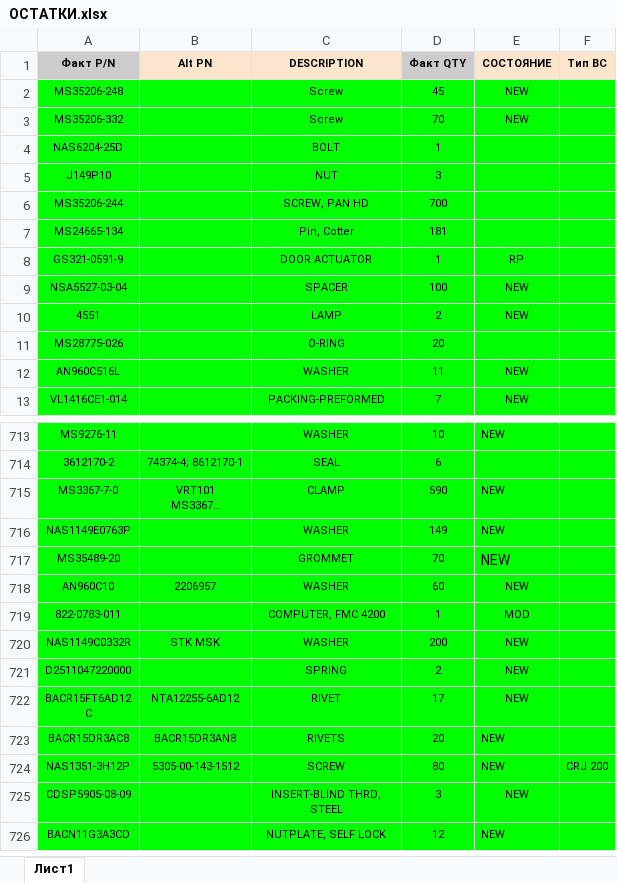
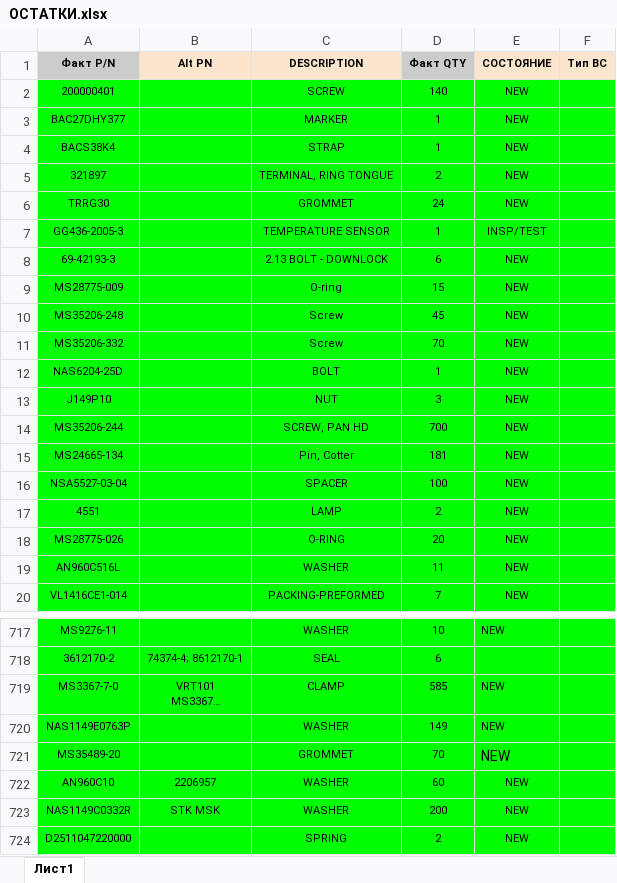
Before and after one commit to alexanderp-cell/Main, an Excel workbook: ОСТАТКИ.xlsx, sheet Лист1, drawn as a sheet; only a part is shown, gaps mark what is left out; the shorter side is filled out with more unchanged rows; long unchanged cells end in …; values as stored, in another font and other column widths than the file's, no borders; table styles not drawn; removed rows and columns are numbered as before the commit, all else as after; the diff covers the shown part only; the diff names each change by its address in the sheet, - before the commit and + after, or states it on an @@ line.

```diff
--- a/ОСТАТКИ.xlsx (sheet Лист1)
+++ b/ОСТАТКИ.xlsx (sheet Лист1)
+row 2: 200000401 |  | SCREW | 140 | NEW
+row 3: BAC27DHY377 |  | MARKER | 1 | NEW
+row 4: BACS38K4 |  | STRAP | 1 | NEW
+row 5: 321897 |  | TERMINAL, RING TONGUE | 2 | NEW
+row 6: TRRG30 |  | GROMMET | 24 | NEW
+row 7: GG436-2005-3 |  | TEMPERATURE SENSOR | 1 | INSP/TEST
+row 8: 69-42193-3 |  | 2.13 BOLT - DOWNLOCK | 6 | NEW
+row 9: MS28775-009 |  | O-ring | 15 | NEW
-E12:E15 (СОСТОЯНИЕ): (empty)
+E12:E15 (СОСТОЯНИЕ): NEW
-row 8: GS321-0591-9 |  | DOOR ACTUATOR | 1 | RP
-E18 (СОСТОЯНИЕ): (empty)
+E18 (СОСТОЯНИЕ): NEW
-D719 (Факт QTY): 590
+D719 (Факт QTY): 585
-row 719: 822-0783-011 |  | COMPUTER, FMC 4200 | 1 | MOD
```
Also changed, not shown: 3 removed rows, 5 edited cells and cell formats elsewhere in this sheet, ГОТОВЫЕ_ОСТАТКИ.xlsx.
